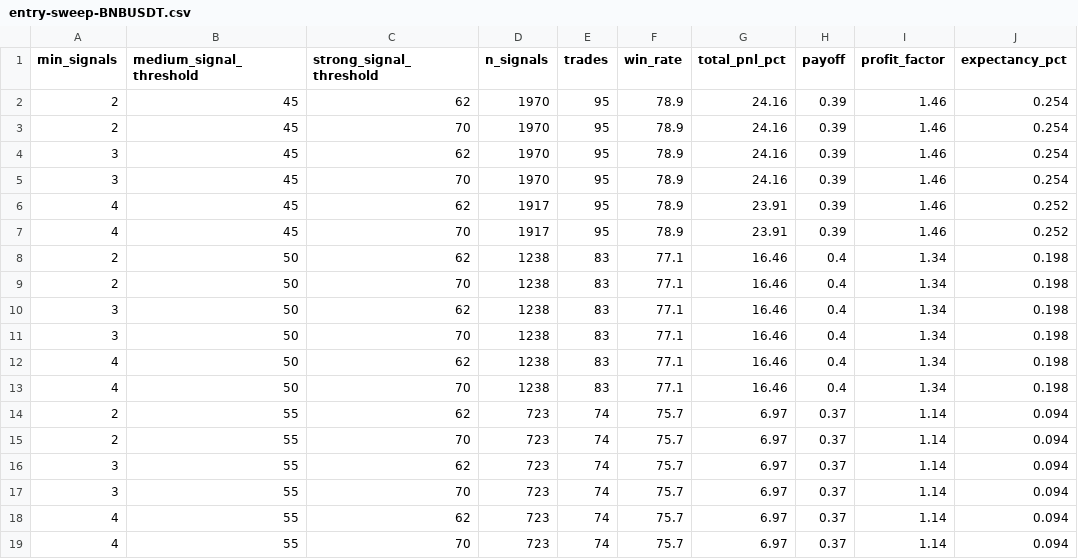
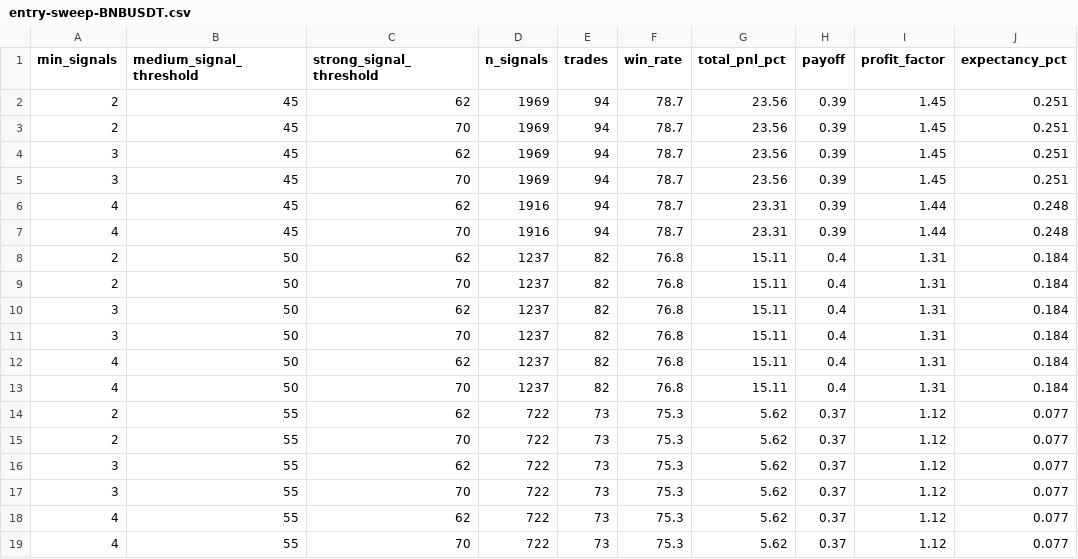
Before and after one commit to LeeKevinRio/CryptoTrade, a CSV file: reports/entry-sweep-BNBUSDT.csv, drawn as a sheet; only a part is shown; the diff names each change by its address in the sheet, - before the commit and + after, or states it on an @@ line.

```diff
--- a/reports/entry-sweep-BNBUSDT.csv
+++ b/reports/entry-sweep-BNBUSDT.csv
-D2:D5 (n_signals): 1970
+D2:D5 (n_signals): 1969
-E2:E7 (trades): 95
+E2:E7 (trades): 94
-F2:F7 (win_rate): 78.9
+F2:F7 (win_rate): 78.7
-G2:G5 (total_pnl_pct): 24.16
+G2:G5 (total_pnl_pct): 23.56
-I2:I5 (profit_factor): 1.46
+I2:I5 (profit_factor): 1.45
-J2:J5 (expectancy_pct): 0.254
+J2:J5 (expectancy_pct): 0.251
-D6:D7 (n_signals): 1917
+D6:D7 (n_signals): 1916
-G6:G7 (total_pnl_pct): 23.91
+G6:G7 (total_pnl_pct): 23.31
-I6:I7 (profit_factor): 1.46
+I6:I7 (profit_factor): 1.44
-J6:J7 (expectancy_pct): 0.252
+J6:J7 (expectancy_pct): 0.248
-D8:D13 (n_signals): 1238
+D8:D13 (n_signals): 1237
-E8:E13 (trades): 83
+E8:E13 (trades): 82
-F8:F13 (win_rate): 77.1
+F8:F13 (win_rate): 76.8
-G8:G13 (total_pnl_pct): 16.46
+G8:G13 (total_pnl_pct): 15.11
-I8:I13 (profit_factor): 1.34
+I8:I13 (profit_factor): 1.31
-J8:J13 (expectancy_pct): 0.198
+J8:J13 (expectancy_pct): 0.184
-D14:D19 (n_signals): 723
+D14:D19 (n_signals): 722
-E14:E19 (trades): 74
+E14:E19 (trades): 73
-F14:F19 (win_rate): 75.7
+F14:F19 (win_rate): 75.3
-G14:G19 (total_pnl_pct): 6.97
+G14:G19 (total_pnl_pct): 5.62
-I14:I19 (profit_factor): 1.14
+I14:I19 (profit_factor): 1.12
-J14:J19 (expectancy_pct): 0.094
+J14:J19 (expectancy_pct): 0.077
```
